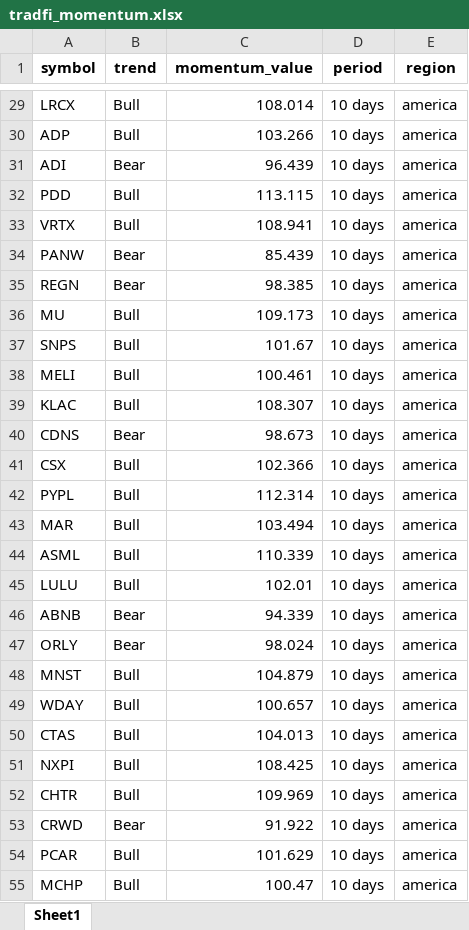
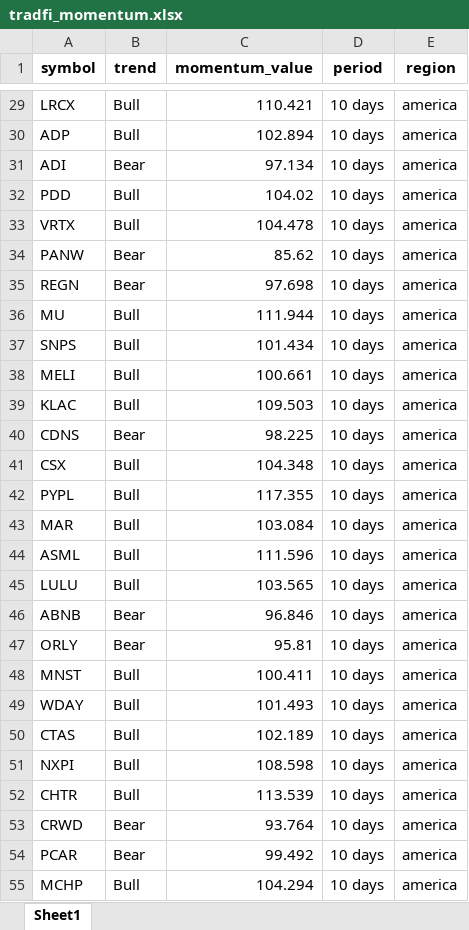
Before and after one commit to tiagolvsantos/trading_tools, an Excel workbook: generated_reports/tradfi_momentum.xlsx, sheet Sheet1, drawn as a sheet; only a part is shown, gaps mark what is left out; values as stored, in another font and other column widths than the file's, no borders; the diff covers the shown part only; the diff names each change by its address in the sheet, - before the commit and + after, or states it on an @@ line.

```diff
--- a/generated_reports/tradfi_momentum.xlsx (sheet Sheet1)
+++ b/generated_reports/tradfi_momentum.xlsx (sheet Sheet1)
-C29 (momentum_value): 108.014
+C29 (momentum_value): 110.421
-C30 (momentum_value): 103.266
+C30 (momentum_value): 102.894
-C31 (momentum_value): 96.439
+C31 (momentum_value): 97.134
-C32 (momentum_value): 113.115
+C32 (momentum_value): 104.02
-C33 (momentum_value): 108.941
+C33 (momentum_value): 104.478
-C34 (momentum_value): 85.439
+C34 (momentum_value): 85.62
-C35 (momentum_value): 98.385
+C35 (momentum_value): 97.698
-C36 (momentum_value): 109.173
+C36 (momentum_value): 111.944
-C37 (momentum_value): 101.67
+C37 (momentum_value): 101.434
-C38 (momentum_value): 100.461
+C38 (momentum_value): 100.661
-C39 (momentum_value): 108.307
+C39 (momentum_value): 109.503
-C40 (momentum_value): 98.673
+C40 (momentum_value): 98.225
-C41 (momentum_value): 102.366
+C41 (momentum_value): 104.348
-C42 (momentum_value): 112.314
+C42 (momentum_value): 117.355
-C43 (momentum_value): 103.494
+C43 (momentum_value): 103.084
-C44 (momentum_value): 110.339
+C44 (momentum_value): 111.596
-C45 (momentum_value): 102.01
+C45 (momentum_value): 103.565
-C46 (momentum_value): 94.339
+C46 (momentum_value): 96.846
-C47 (momentum_value): 98.024
+C47 (momentum_value): 95.81
-C48 (momentum_value): 104.879
+C48 (momentum_value): 100.411
-C49 (momentum_value): 100.657
+C49 (momentum_value): 101.493
-C50 (momentum_value): 104.013
+C50 (momentum_value): 102.189
-C51 (momentum_value): 108.425
+C51 (momentum_value): 108.598
-C52 (momentum_value): 109.969
+C52 (momentum_value): 113.539
-C53 (momentum_value): 91.922
+C53 (momentum_value): 93.764
-B54 (trend): Bull
+B54 (trend): Bear
-C54 (momentum_value): 101.629
+C54 (momentum_value): 99.492
-C55 (momentum_value): 100.47
+C55 (momentum_value): 104.294
```
Also changed, not shown: 634 edited cells elsewhere in this sheet, generated_reports/crypto_momentum.xlsx, 7 other files.
